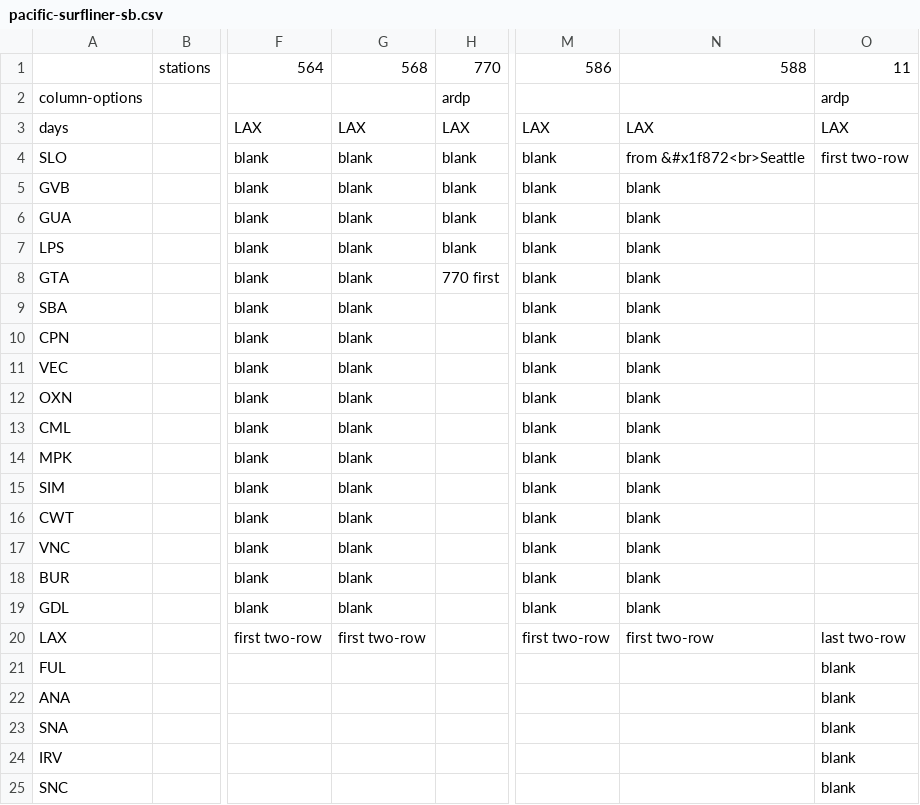
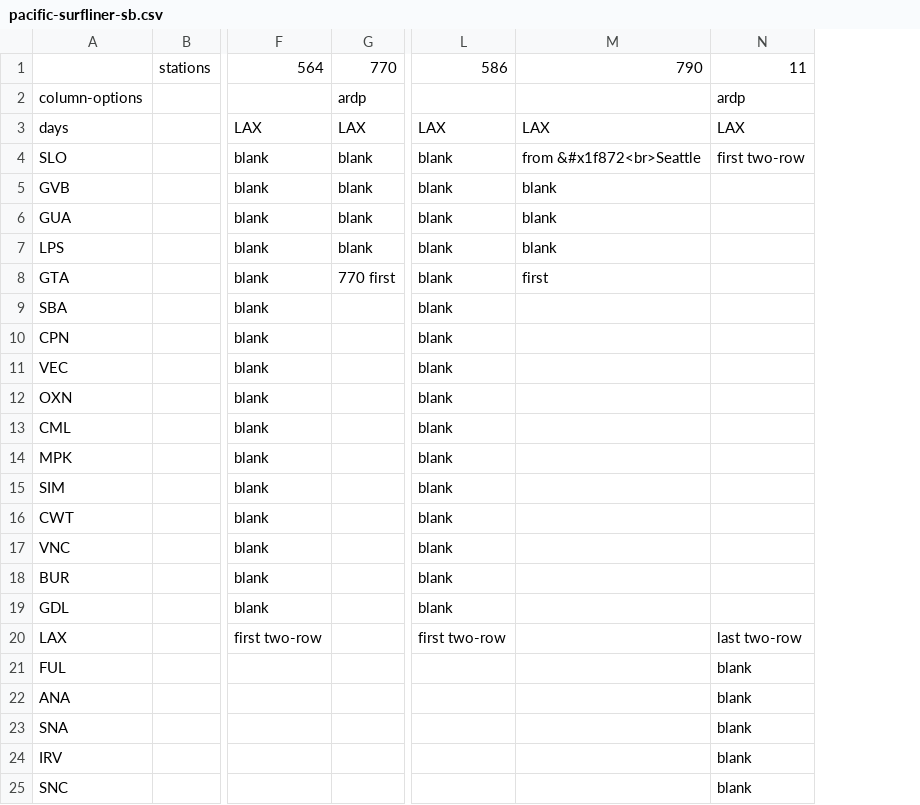
Before and after one commit to neroden/timetable_kit, a CSV file: timetable_kit/specs_amtrak/pacific-surfliner-sb.csv, drawn as a sheet; only a part is shown, gaps mark what is left out; removed rows and columns are numbered as before the commit, all else as after; the diff names each change by its address in the sheet, - before the commit and + after, or states it on an @@ line.

Commit message:
Interim fixes to Pacific Surfliner CSVs (for testing only)

```diff
--- a/timetable_kit/specs_amtrak/pacific-surfliner-sb.csv
+++ b/timetable_kit/specs_amtrak/pacific-surfliner-sb.csv
-column G, rows 1-20: 568 |  | LAX | blank | blank | blank | blank | blank | blank | blank | blank | blank | blank | blank | blank | blank | blank | blank | blank | first two-row
-M1: 588
+M1: 790
-M8: blank
+M8: first
-M9:M19: blank
+M9:M19: (empty)
-M20: first two-row
+M20: (empty)
```
Also changed, not shown: timetable_kit/specs_amtrak/pacific-surfliner-nb.csv.
